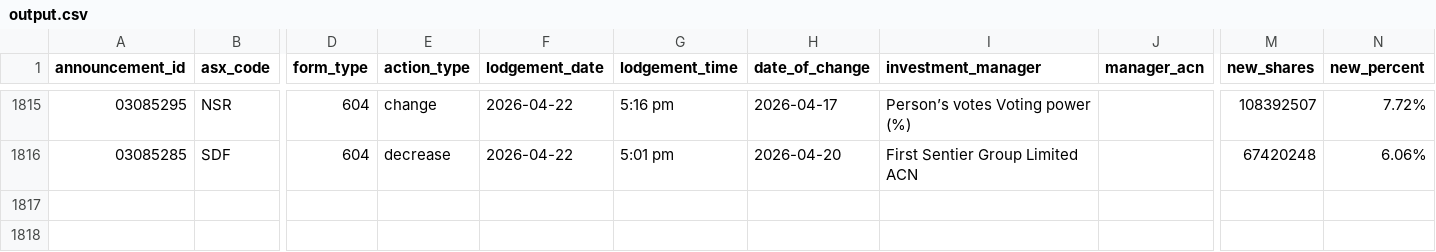
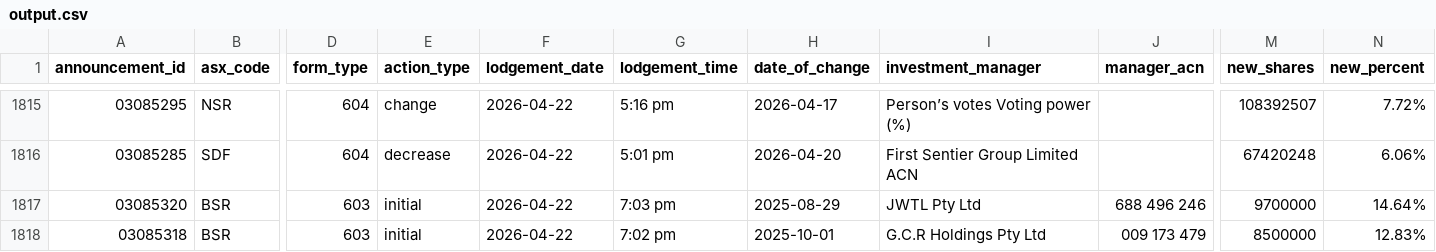
Before and after one commit to duriandaniel/substantials-vibe1, a CSV file: output.csv, drawn as a sheet; only a part is shown, gaps mark what is left out; rows hold the shown columns only; the diff names each change by its address in the sheet, - before the commit and + after, or states it on an @@ line.

```diff
--- a/output.csv
+++ b/output.csv
+row 1817: 03085320 | BSR | 603 | initial | 2026-04-22 | 7:03 pm | 2025-08-29 | JWTL Pty Ltd | 688 496 246 | 9700000 | 14.64%
+row 1818: 03085318 | BSR | 603 | initial | 2026-04-22 | 7:02 pm | 2025-10-01 | G.C.R Holdings Pty Ltd | 009 173 479 | 8500000 | 12.83%
```
Also changed, not shown: 1 other file.
